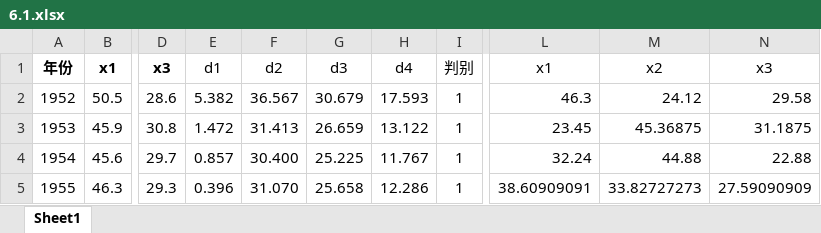
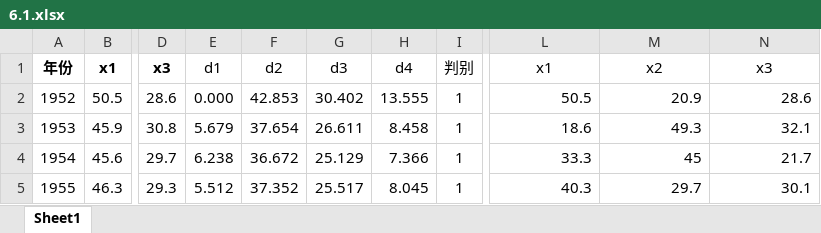
Before and after one commit to xpyuanfly/data_analysis_method, an Excel workbook: 6 cluster analysis/6.1.xlsx, sheet Sheet1, drawn as a sheet; only a part is shown, gaps mark what is left out; values as stored, in another font and other column widths than the file's, no borders; charts and pictures not drawn; the diff covers the shown part only; the diff names each change by its address in the sheet, - before the commit and + after, or states it on an @@ line.

```diff
--- a/6 cluster analysis/6.1.xlsx (sheet Sheet1)
+++ b/6 cluster analysis/6.1.xlsx (sheet Sheet1)
-E2: 5.382
+E2: 0.000
-F2: 36.567
+F2: 42.853
-G2: 30.679
+G2: 30.402
-H2: 17.593
+H2: 13.555
-L2: 46.3
+L2: 50.5
-M2: 24.12
+M2: 20.9
-N2: 29.58
+N2: 28.6
-E3: 1.472
+E3: 5.679
-F3: 31.413
+F3: 37.654
-G3: 26.659
+G3: 26.611
-H3: 13.122
+H3: 8.458
-L3: 23.45
+L3: 18.6
-M3: 45.36875
+M3: 49.3
-N3: 31.1875
+N3: 32.1
-E4: 0.857
+E4: 6.238
-F4: 30.400
+F4: 36.672
-G4: 25.225
+G4: 25.129
-H4: 11.767
+H4: 7.366
-L4: 32.24
+L4: 33.3
-M4: 44.88
+M4: 45
-N4: 22.88
+N4: 21.7
-E5: 0.396
+E5: 5.512
-F5: 31.070
+F5: 37.352
-G5: 25.658
+G5: 25.517
-H5: 12.286
+H5: 8.045
-L5: 38.60909091
+L5: 40.3
-M5: 33.82727273
+M5: 29.7
-N5: 27.59090909
+N5: 30.1
```
Also changed, not shown: 177 edited cells elsewhere in this sheet, 4 other files.
